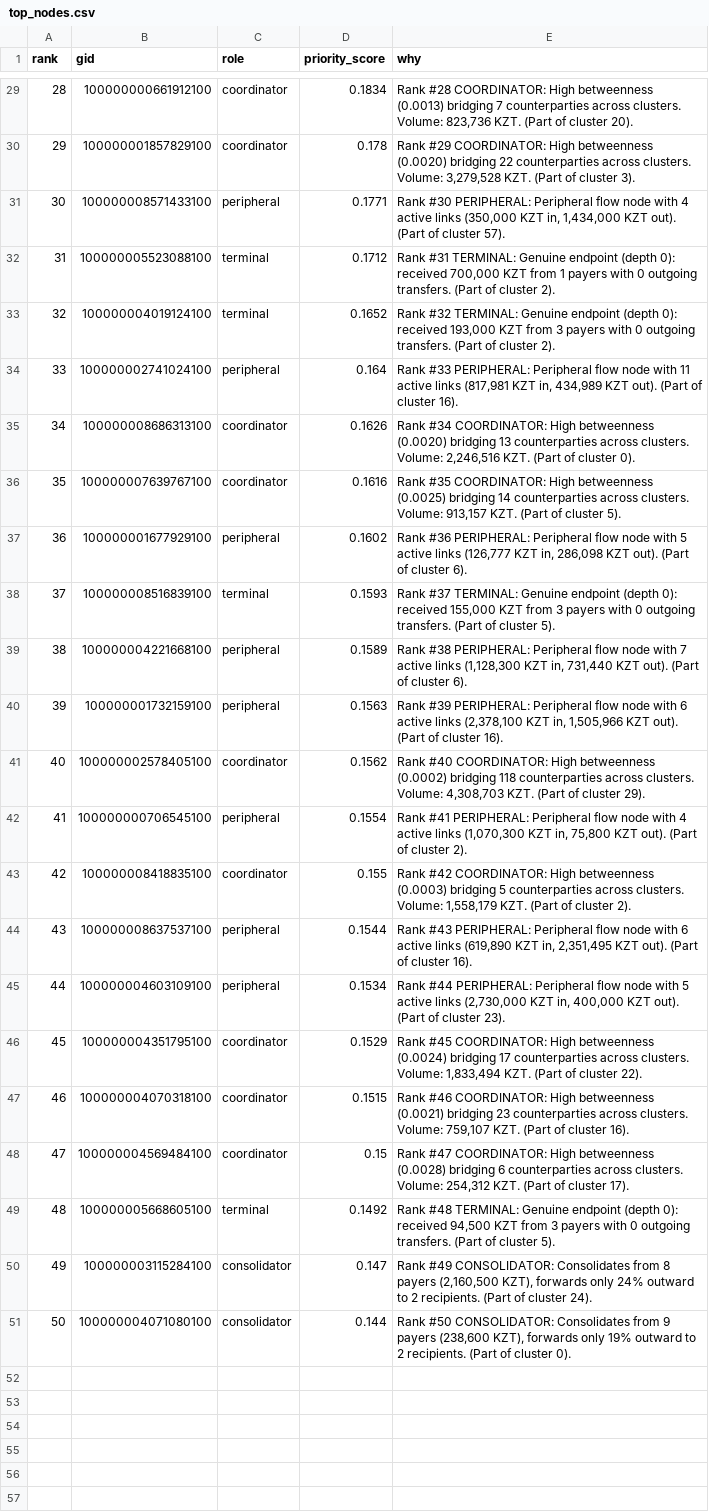
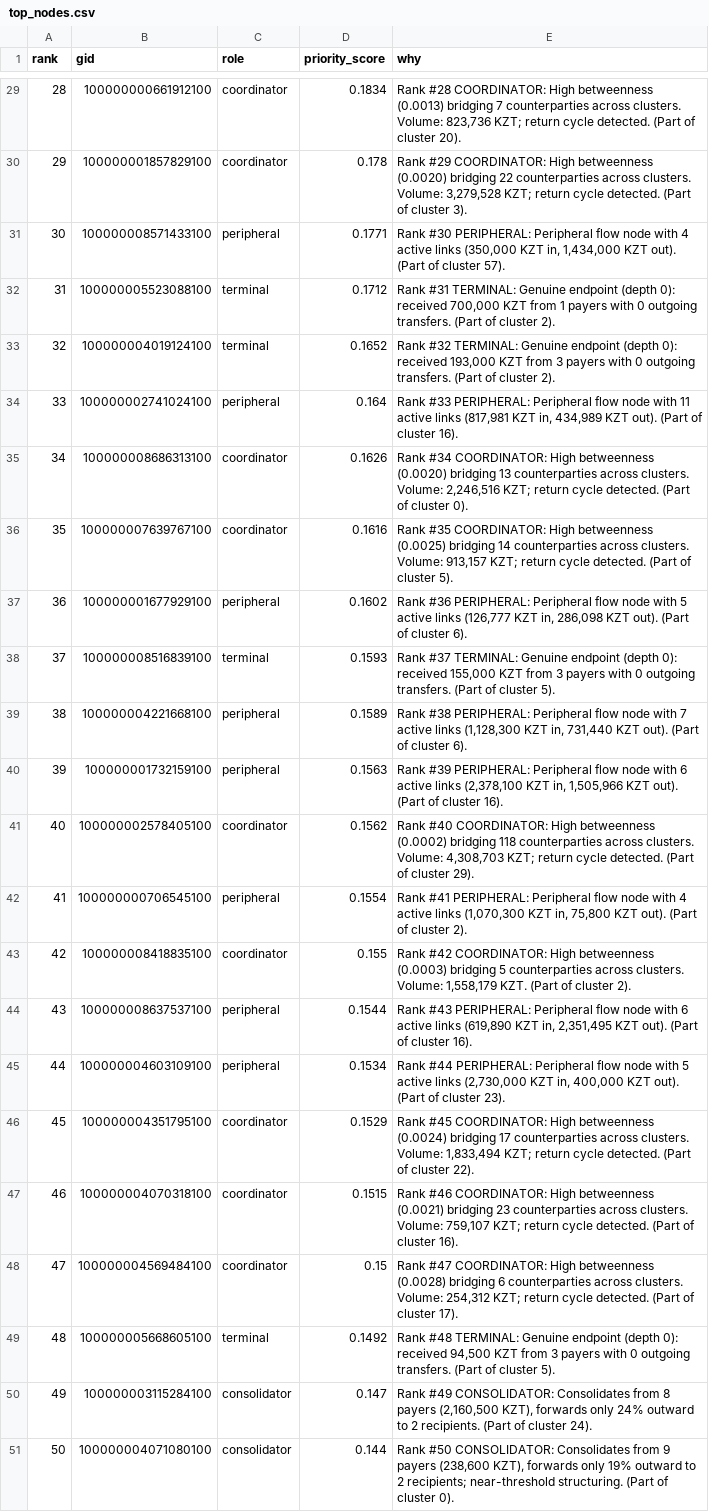
Before and after one commit to BAITC-Hacks/hack-8682265b-gocker, a CSV file: data/output/top_nodes.csv, drawn as a sheet; only a part is shown, gaps mark what is left out; the diff covers the shown part only.

```diff
--- a/data/output/top_nodes.csv
+++ b/data/output/top_nodes.csv
@@ -29,3 +29,3 @@ rank,gid,role,priority_score,why
-28,100000000661912100,coordinator,0.1834,"Rank #28 COORDINATOR: High betweenness (0.0013) bridging 7 counterparties across clusters. Volume: 823,736 KZT. (Part of cluster 20)."
-29,100000001857829100,coordinator,0.178,"Rank #29 COORDINATOR: High betweenness (0.0020) bridging 22 counterparties across clusters. Volume: 3,279,528 KZT. (Part of cluster 3)."
+28,100000000661912100,coordinator,0.1834,"Rank #28 COORDINATOR: High betweenness (0.0013) bridging 7 counterparties across clusters. Volume: 823,736 KZT; return cycle detected. (Part of cluster 20)."
+29,100000001857829100,coordinator,0.178,"Rank #29 COORDINATOR: High betweenness (0.0020) bridging 22 counterparties across clusters. Volume: 3,279,528 KZT; return cycle detected. (Part of cluster 3)."
 30,100000008571433100,peripheral,0.1771,"Rank #30 PERIPHERAL: Peripheral flow node with 4 active links (350,000 KZT in, 1,434,000 KZT out). (Part of cluster 57)."
@@ -34,4 +34,4 @@ rank,gid,role,priority_score,why
 33,100000002741024100,peripheral,0.164,"Rank #33 PERIPHERAL: Peripheral flow node with 11 active links (817,981 KZT in, 434,989 KZT out). (Part of cluster 16)."
-34,100000008686313100,coordinator,0.1626,"Rank #34 COORDINATOR: High betweenness (0.0020) bridging 13 counterparties across clusters. Volume: 2,246,516 KZT. (Part of cluster 0)."
-35,100000007639767100,coordinator,0.1616,"Rank #35 COORDINATOR: High betweenness (0.0025) bridging 14 counterparties across clusters. Volume: 913,157 KZT. (Part of cluster 5)."
+34,100000008686313100,coordinator,0.1626,"Rank #34 COORDINATOR: High betweenness (0.0020) bridging 13 counterparties across clusters. Volume: 2,246,516 KZT; return cycle detected. (Part of cluster 0)."
+35,100000007639767100,coordinator,0.1616,"Rank #35 COORDINATOR: High betweenness (0.0025) bridging 14 counterparties across clusters. Volume: 913,157 KZT; return cycle detected. (Part of cluster 5)."
 36,100000001677929100,peripheral,0.1602,"Rank #36 PERIPHERAL: Peripheral flow node with 5 active links (126,777 KZT in, 286,098 KZT out). (Part of cluster 6)."
@@ -40,3 +40,3 @@ rank,gid,role,priority_score,why
 39,100000001732159100,peripheral,0.1563,"Rank #39 PERIPHERAL: Peripheral flow node with 6 active links (2,378,100 KZT in, 1,505,966 KZT out). (Part of cluster 16)."
-40,100000002578405100,coordinator,0.1562,"Rank #40 COORDINATOR: High betweenness (0.0002) bridging 118 counterparties across clusters. Volume: 4,308,703 KZT. (Part of cluster 29)."
+40,100000002578405100,coordinator,0.1562,"Rank #40 COORDINATOR: High betweenness (0.0002) bridging 118 counterparties across clusters. Volume: 4,308,703 KZT; return cycle detected. (Part of cluster 29)."
 41,100000000706545100,peripheral,0.1554,"Rank #41 PERIPHERAL: Peripheral flow node with 4 active links (1,070,300 KZT in, 75,800 KZT out). (Part of cluster 2)."
@@ -45,7 +45,7 @@ rank,gid,role,priority_score,why
 44,100000004603109100,peripheral,0.1534,"Rank #44 PERIPHERAL: Peripheral flow node with 5 active links (2,730,000 KZT in, 400,000 KZT out). (Part of cluster 23)."
-45,100000004351795100,coordinator,0.1529,"Rank #45 COORDINATOR: High betweenness (0.0024) bridging 17 counterparties across clusters. Volume: 1,833,494 KZT. (Part of cluster 22)."
-46,100000004070318100,coordinator,0.1515,"Rank #46 COORDINATOR: High betweenness (0.0021) bridging 23 counterparties across clusters. Volume: 759,107 KZT. (Part of cluster 16)."
-47,100000004569484100,coordinator,0.15,"Rank #47 COORDINATOR: High betweenness (0.0028) bridging 6 counterparties across clusters. Volume: 254,312 KZT. (Part of cluster 17)."
+45,100000004351795100,coordinator,0.1529,"Rank #45 COORDINATOR: High betweenness (0.0024) bridging 17 counterparties across clusters. Volume: 1,833,494 KZT; return cycle detected. (Part of cluster 22)."
+46,100000004070318100,coordinator,0.1515,"Rank #46 COORDINATOR: High betweenness (0.0021) bridging 23 counterparties across clusters. Volume: 759,107 KZT; return cycle detected. (Part of cluster 16)."
+47,100000004569484100,coordinator,0.15,"Rank #47 COORDINATOR: High betweenness (0.0028) bridging 6 counterparties across clusters. Volume: 254,312 KZT; return cycle detected. (Part of cluster 17)."
 48,100000005668605100,terminal,0.1492,"Rank #48 TERMINAL: Genuine endpoint (depth 0): received 94,500 KZT from 3 payers with 0 outgoing transfers. (Part of cluster 5)."
 49,100000003115284100,consolidator,0.147,"Rank #49 CONSOLIDATOR: Consolidates from 8 payers (2,160,500 KZT), forwards only 24% outward to 2 recipients. (Part of cluster 24)."
-50,100000004071080100,consolidator,0.144,"Rank #50 CONSOLIDATOR: Consolidates from 9 payers (238,600 KZT), forwards only 19% outward to 2 recipients. (Part of cluster 0)."
+50,100000004071080100,consolidator,0.144,"Rank #50 CONSOLIDATOR: Consolidates from 9 payers (238,600 KZT), forwards only 19% outward to 2 recipients; near-threshold structuring. (Part of cluster 0)."
```
Also changed, not shown: 18 edited cells elsewhere in this file, 15 other files.
